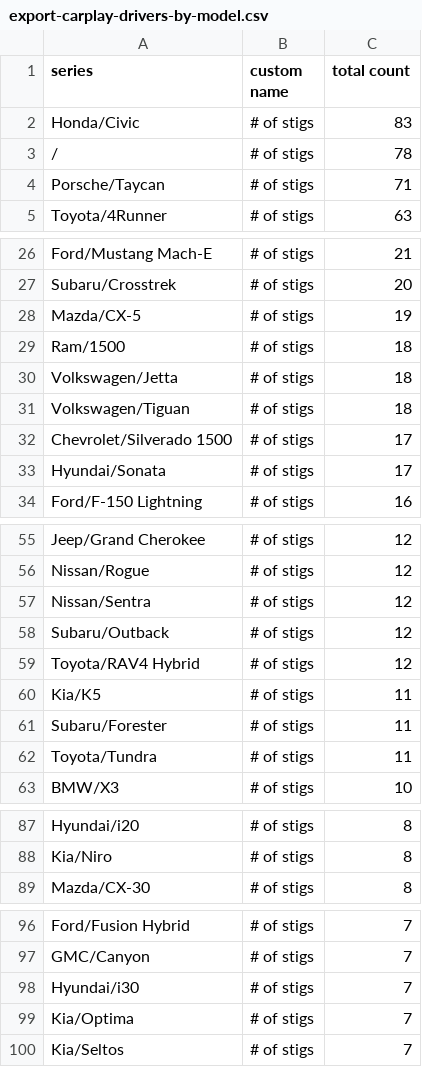
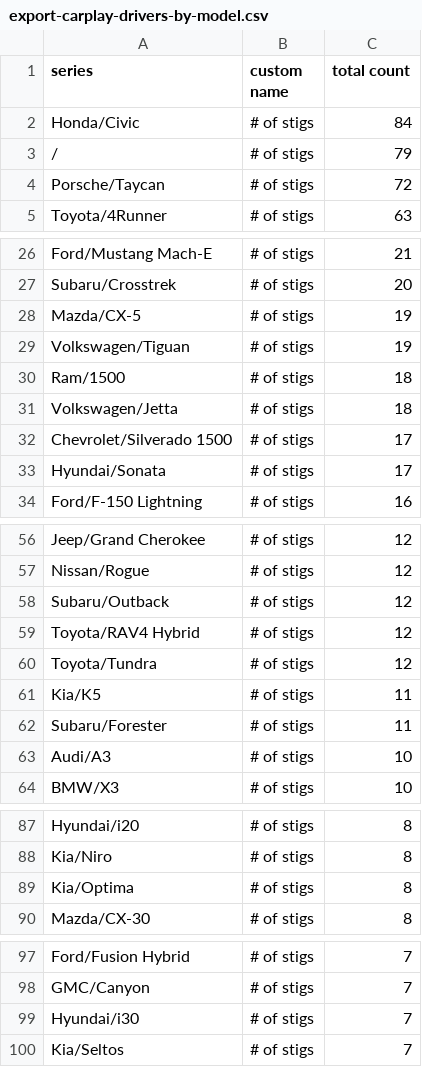
Before and after one commit to ClutchEngineering/sidecar.clutch.engineering, a CSV file: Sources/gensite/export-carplay-drivers-by-model.csv, drawn as a sheet; only a part is shown, gaps mark what is left out; the diff covers the shown part only.

```diff
--- a/Sources/gensite/export-carplay-drivers-by-model.csv
+++ b/Sources/gensite/export-carplay-drivers-by-model.csv
@@ -1,5 +1,5 @@
 series,custom name,total count
-Honda/Civic,# of stigs,83
-/,# of stigs,78
-Porsche/Taycan,# of stigs,71
+Honda/Civic,# of stigs,84
+/,# of stigs,79
+Porsche/Taycan,# of stigs,72
 Toyota/4Runner,# of stigs,63
@@ -28,5 +28,5 @@ Subaru/Crosstrek,# of stigs,20
 Mazda/CX-5,# of stigs,19
+Volkswagen/Tiguan,# of stigs,19
 Ram/1500,# of stigs,18
 Volkswagen/Jetta,# of stigs,18
-Volkswagen/Tiguan,# of stigs,18
 Chevrolet/Silverado 1500,# of stigs,17
@@ -56,8 +57,8 @@ Jeep/Grand Cherokee,# of stigs,12
 Nissan/Rogue,# of stigs,12
-Nissan/Sentra,# of stigs,12
 Subaru/Outback,# of stigs,12
 Toyota/RAV4 Hybrid,# of stigs,12
+Toyota/Tundra,# of stigs,12
 Kia/K5,# of stigs,11
 Subaru/Forester,# of stigs,11
-Toyota/Tundra,# of stigs,11
+Audi/A3,# of stigs,10
 BMW/X3,# of stigs,10
@@ -88,2 +88,3 @@ Hyundai/i20,# of stigs,8
 Kia/Niro,# of stigs,8
+Kia/Optima,# of stigs,8
 Mazda/CX-30,# of stigs,8
@@ -98,3 +99,2 @@ GMC/Canyon,# of stigs,7
 Hyundai/i30,# of stigs,7
-Kia/Optima,# of stigs,7
 Kia/Seltos,# of stigs,7
```
Also changed, not shown: 8 added rows and 8 removed rows elsewhere in this file, Sources/gensite/export-carplay-distance-traveled-by-model.csv.
